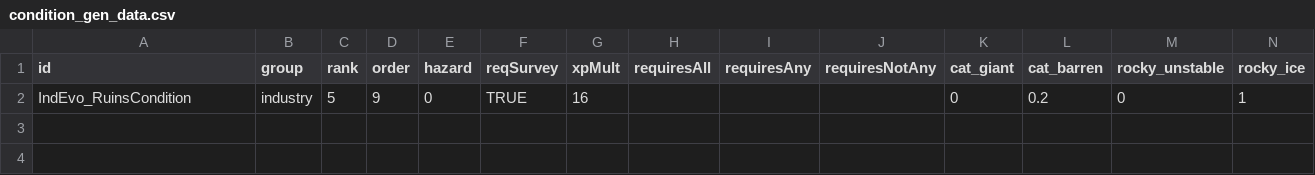
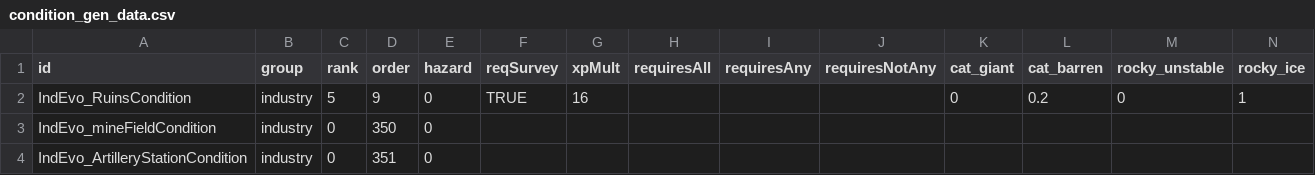
Before and after one commit to SirHartley/Industrial.Evolution, a CSV file: data/campaign/procgen/condition_gen_data.csv, drawn as a sheet; only a part is shown; rows hold the shown columns only; the diff names each change by its address in the sheet, - before the commit and + after, or states it on an @@ line.

Commit message:
arty/mine conditions now visible on planet search

```diff
--- a/data/campaign/procgen/condition_gen_data.csv
+++ b/data/campaign/procgen/condition_gen_data.csv
+row 3: IndEvo_mineFieldCondition | industry | 0 | 350 | 0
+row 4: IndEvo_ArtilleryStationCondition | industry | 0 | 351 | 0
```
Also changed, not shown: data/campaign/market_conditions.csv, 3 other files.
